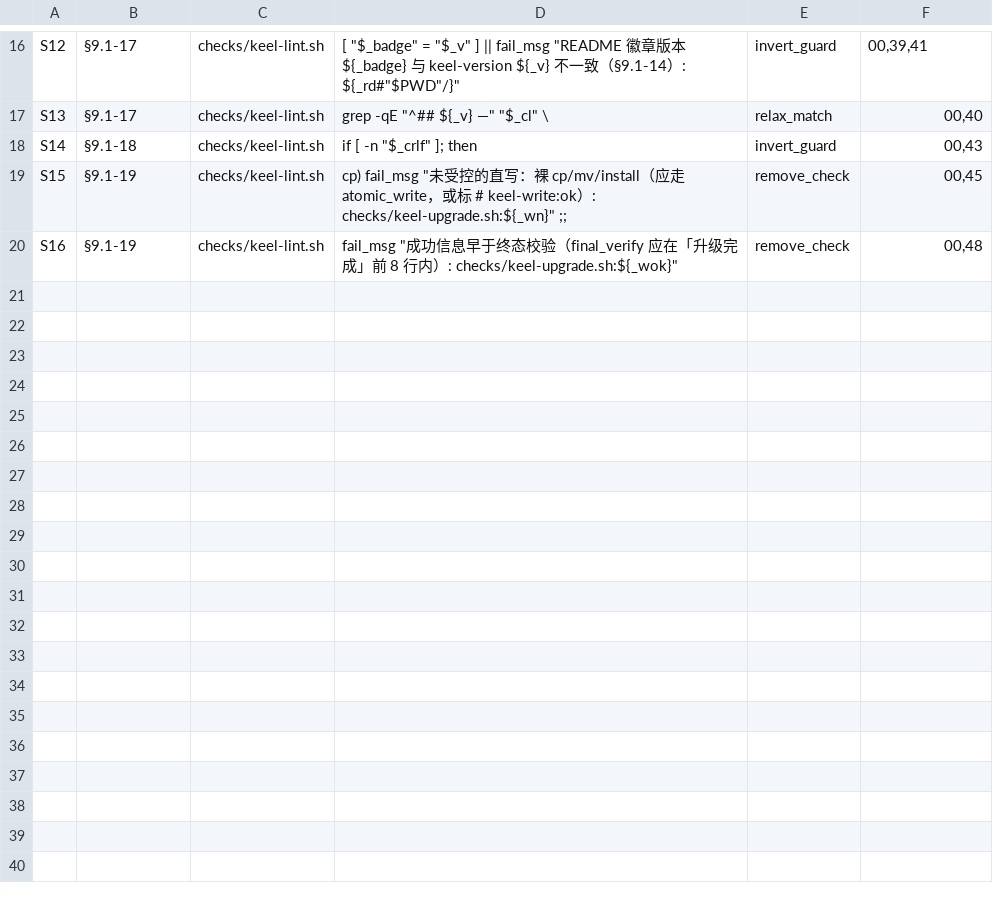
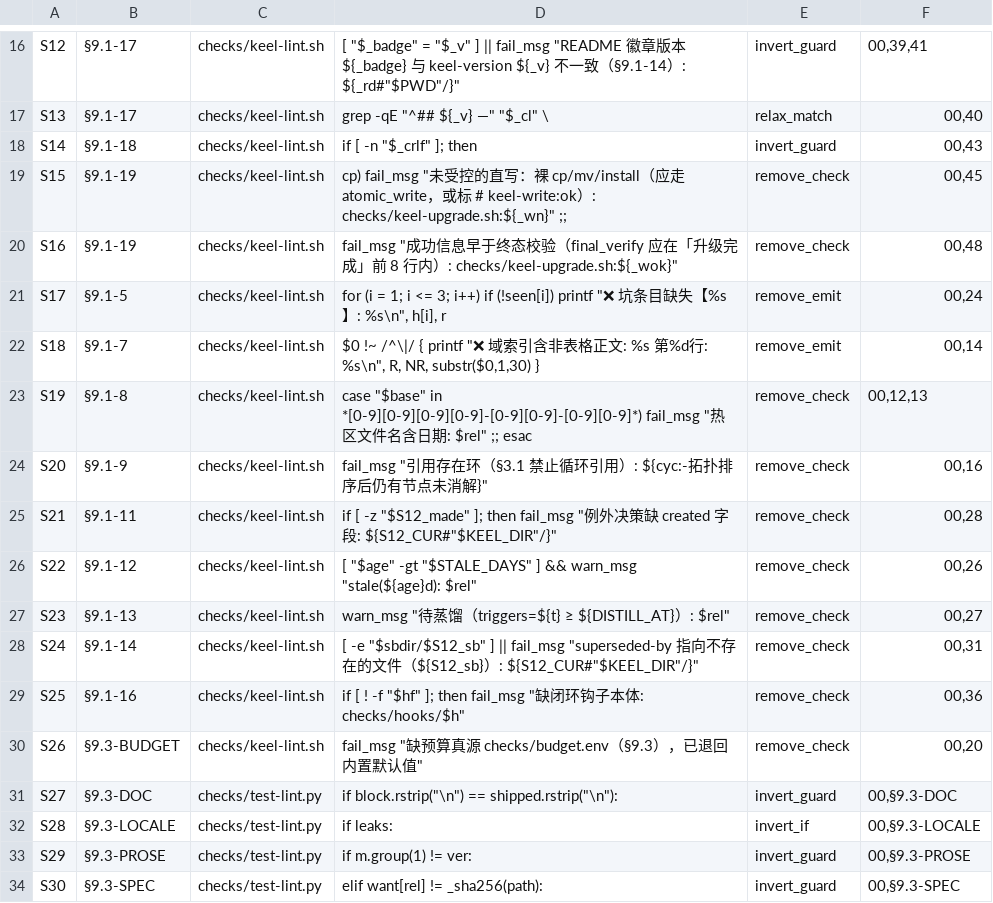
Before and after one commit to idcu/keel, a TSV file: keel/checks/mutation/sites.tsv, drawn as a sheet; only a part is shown, gaps mark what is left out.

Commit message:
P0-c 第二轮批1: 位点扩到 24 判据全覆盖（30 变异体 + §9.1-15 判据级豁免）
sites 16→30 行、算子 4→6（remove_emit/invert_if）；覆盖校验按 criteria.tsv
逐条对账，缺位点且未豁免即红。§9.1-15 进 not_mutable 豁免（不进分母）。
实测 30/28 杀/2 真实存活，两条 deferred 如实留档；8 并行 78.0s。
变异体在临时树回写自身 manifest sha，隔离 SPEC-DIGEST 抢红。

```diff
--- a/keel/checks/mutation/sites.tsv
+++ b/keel/checks/mutation/sites.tsv
@@ -20 +20,15 @@ S15	§9.1-19	checks/keel-lint.sh	      cp) fail_msg "未受控的直写：裸 cp
 S16	§9.1-19	checks/keel-lint.sh	      fail_msg "成功信息早于终态校验（final_verify 应在「升级完成」前 8 行内）: checks/keel-upgrade.sh:${_wok}"	remove_check	00,48
+S17	§9.1-5	checks/keel-lint.sh	      for (i = 1; i <= 3; i++) if (!seen[i]) printf "❌ 坑条目缺失【%s】: %s\n", h[i], r	remove_emit	00,24
+S18	§9.1-7	checks/keel-lint.sh	    $0 !~ /^\|/ { printf "❌ 域索引含非表格正文: %s 第%d行: %s\n", R, NR, substr($0,1,30) }	remove_emit	00,14
+S19	§9.1-8	checks/keel-lint.sh	  case "$base" in *[0-9][0-9][0-9][0-9]-[0-9][0-9]-[0-9][0-9]*) fail_msg "热区文件名含日期: $rel" ;; esac	remove_check	00,12,13
+S20	§9.1-9	checks/keel-lint.sh	    fail_msg "引用存在环（§3.1 禁止循环引用）: ${cyc:-拓扑排序后仍有节点未消解}"	remove_check	00,16
+S21	§9.1-11	checks/keel-lint.sh	    if [ -z "$S12_made" ]; then fail_msg "例外决策缺 created 字段: ${S12_CUR#"$KEEL_DIR"/}"	remove_check	00,28
+S22	§9.1-12	checks/keel-lint.sh	      [ "$age" -gt "$STALE_DAYS" ] && warn_msg "stale(${age}d): $rel"	remove_check	00,26
+S23	§9.1-13	checks/keel-lint.sh	        warn_msg "待蒸馏（triggers=${t} ≥ ${DISTILL_AT}）: $rel"	remove_check	00,27
+S24	§9.1-14	checks/keel-lint.sh	    [ -e "$sbdir/$S12_sb" ] || fail_msg "superseded-by 指向不存在的文件（${S12_sb}）: ${S12_CUR#"$KEEL_DIR"/}"	remove_check	00,31
+S25	§9.1-16	checks/keel-lint.sh	  if [ ! -f "$hf" ]; then fail_msg "缺闭环钩子本体: checks/hooks/$h"	remove_check	00,36
+S26	§9.3-BUDGET	checks/keel-lint.sh	  fail_msg "缺预算真源 checks/budget.env（§9.3），已退回内置默认值"	remove_check	00,20
+S27	§9.3-DOC	checks/test-lint.py	            if block.rstrip("\n") == shipped.rstrip("\n"):	invert_guard	00,§9.3-DOC
+S28	§9.3-LOCALE	checks/test-lint.py	    if leaks:	invert_if	00,§9.3-LOCALE
+S29	§9.3-PROSE	checks/test-lint.py	                    if m.group(1) != ver:	invert_guard	00,§9.3-PROSE
+S30	§9.3-SPEC	checks/test-lint.py	        elif want[rel] != _sha256(path):	invert_guard	00,§9.3-SPEC
```
Also changed, not shown: keel/checks/manifest.tsv, keel/checks/mutation/exemptions.tsv, 8 other files.
